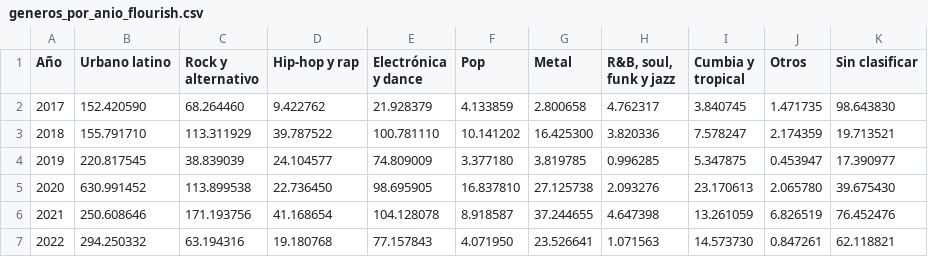
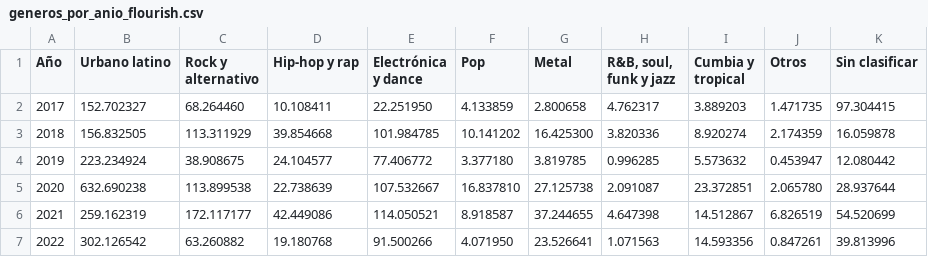
Before and after one commit to nmazzitelli/infovis, a CSV file: tp-datospersonales/data/generos_por_anio_flourish.csv, drawn as a sheet; only a part is shown; the diff covers the shown part only.

```diff
--- a/tp-datospersonales/data/generos_por_anio_flourish.csv
+++ b/tp-datospersonales/data/generos_por_anio_flourish.csv
@@ -1,7 +1,7 @@
 Año,Urbano latino,Rock y alternativo,Hip-hop y rap,Electrónica y dance,Pop,Metal,"R&B, soul, funk y jazz",Cumbia y tropical,Otros,Sin clasificar
-2017,152.420590,68.264460,9.422762,21.928379,4.133859,2.800658,4.762317,3.840745,1.471735,98.643830
-2018,155.791710,113.311929,39.787522,100.781110,10.141202,16.425300,3.820336,7.578247,2.174359,19.713521
-2019,220.817545,38.839039,24.104577,74.809009,3.377180,3.819785,0.996285,5.347875,0.453947,17.390977
-2020,630.991452,113.899538,22.736450,98.695905,16.837810,27.125738,2.093276,23.170613,2.065780,39.675430
-2021,250.608646,171.193756,41.168654,104.128078,8.918587,37.244655,4.647398,13.261059,6.826519,76.452476
-2022,294.250332,63.194316,19.180768,77.157843,4.071950,23.526641,1.071563,14.573730,0.847261,62.118821
+2017,152.702327,68.264460,10.108411,22.251950,4.133859,2.800658,4.762317,3.889203,1.471735,97.304415
+2018,156.832505,113.311929,39.854668,101.984785,10.141202,16.425300,3.820336,8.920274,2.174359,16.059878
+2019,223.234924,38.908675,24.104577,77.406772,3.377180,3.819785,0.996285,5.573632,0.453947,12.080442
+2020,632.690238,113.899538,22.738639,107.532667,16.837810,27.125738,2.091087,23.372851,2.065780,28.937644
+2021,259.162319,172.117177,42.449086,114.050521,8.918587,37.244655,4.647398,14.512867,6.826519,54.520699
+2022,302.126542,63.260882,19.180768,91.500266,4.071950,23.526641,1.071563,14.593356,0.847261,39.813996
```
Also changed, not shown: 21 edited cells elsewhere in this file, tp-datospersonales/data/artistas_por_anio_tableau.csv, 6 other files.
